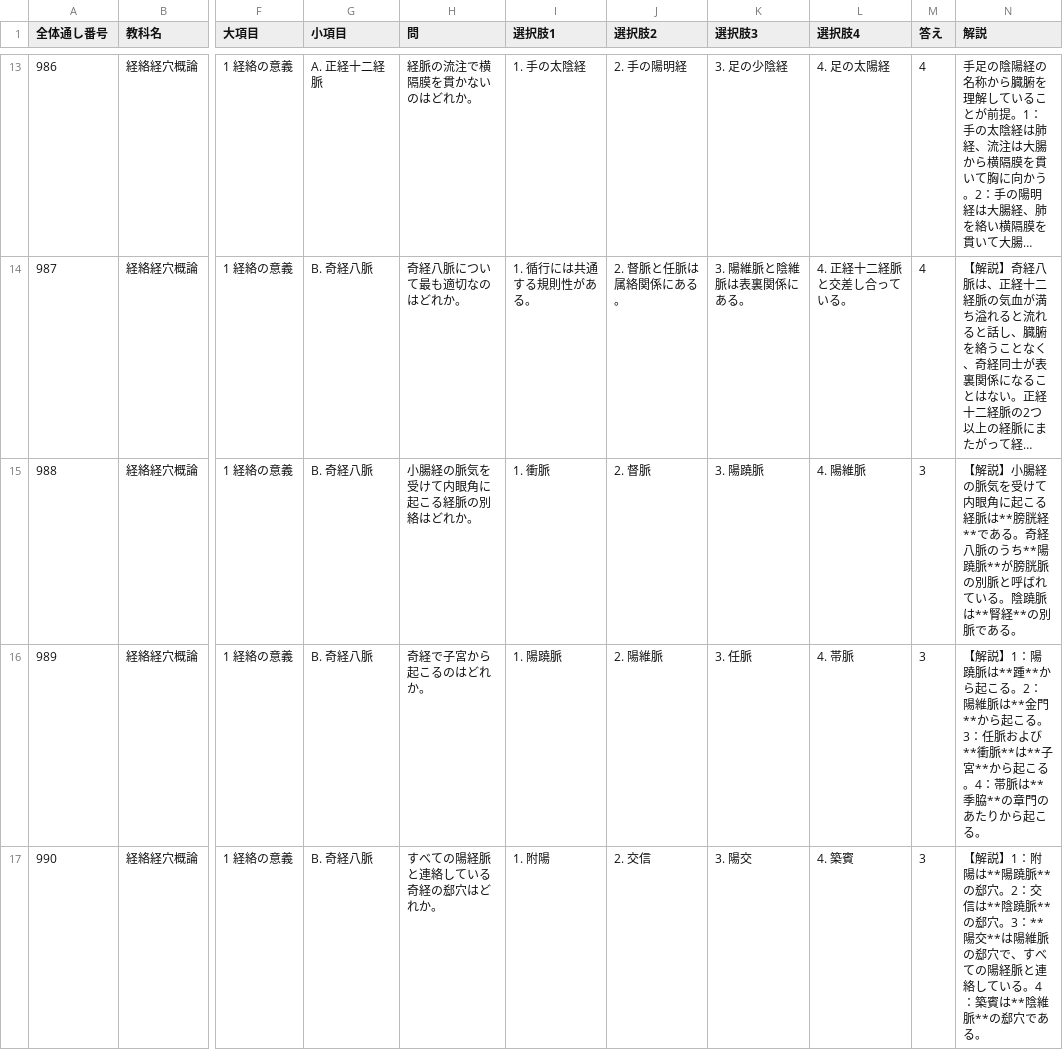
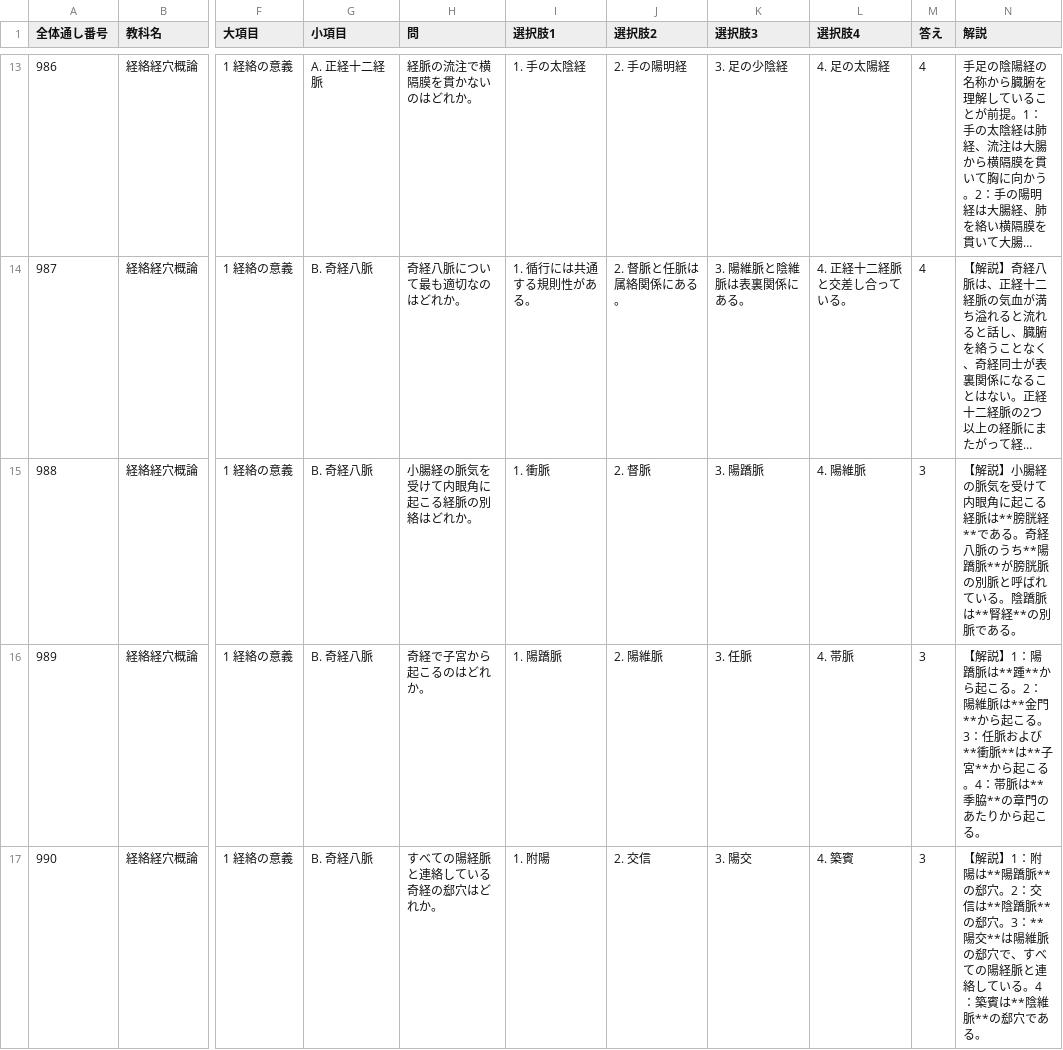
Before and after one commit to kaoman0079-ops/shinkyu_kokusitest, a CSV file: Csv/11_keiraku_keiketsu.csv, drawn as a sheet; only a part is shown, gaps mark what is left out; long unchanged cells end in …; the diff covers the shown part only; the diff names each change by its address in the sheet, - before the commit and + after, or states it on an @@ line.

```diff
--- a/Csv/11_keiraku_keiketsu.csv
+++ b/Csv/11_keiraku_keiketsu.csv
-K15 (選択肢3): 3. 陽蹺脈
+K15 (選択肢3): 3. 陽蹻脈
-N15 (解説): …うち**陽蹺脈**が膀胱脈の別脈と呼ばれている。陰蹺脈は**腎…
+N15 (解説): …うち**陽蹻脈**が膀胱脈の別脈と呼ばれている。陰蹻脈は**腎…
-I16 (選択肢1): 1. 陽蹺脈
+I16 (選択肢1): 1. 陽蹻脈
-N16 (解説): …】1：陽蹺脈は**踵…
+N16 (解説): …】1：陽蹻脈は**踵…
-N17 (解説): …陽は**陽蹺脈**の郄穴。2：交信は**陰蹺脈**の郄…
+N17 (解説): …陽は**陽蹻脈**の郄穴。2：交信は**陰蹻脈**の郄…
```
Also changed, not shown: 21 edited cells elsewhere in this file, Csv/10_toyo_gairon.csv, Csv/12_toyo_rinsho.csv, 2 other files.
